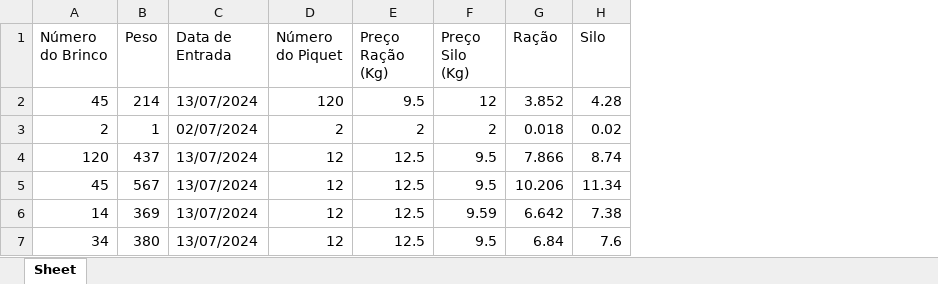
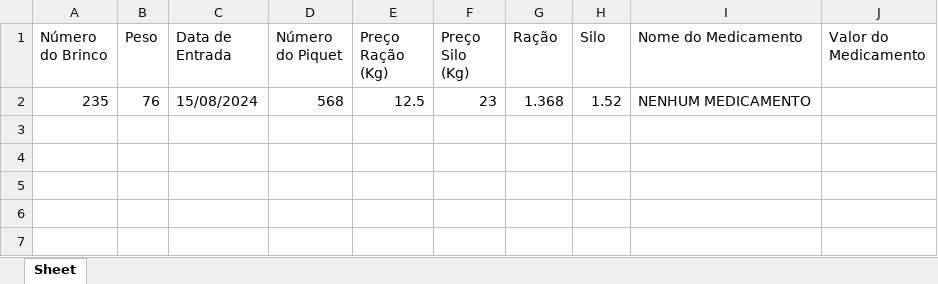
Before and after one commit to BEATRIZ158/Automacao_Planilhas_Python, an Excel workbook: Automação - Projeto Propriedade Rural/Propriedade Rural/dados_animais.xlsx, sheet Sheet, drawn as a sheet; values as stored, in another font and other column widths than the file's, no borders; removed rows and columns are numbered as before the commit, all else as after; the diff names each change by its address in the sheet, - before the commit and + after, or states it on an @@ line.

Commit message:
Acrescentando Medicamento

```diff
--- a/Automação - Projeto Propriedade Rural/Propriedade Rural/dados_animais.xlsx (sheet Sheet)
+++ b/Automação - Projeto Propriedade Rural/Propriedade Rural/dados_animais.xlsx (sheet Sheet)
+column I (Nome do Medicamento), empty
+column J (Valor do Medicamento), empty
-row 2: 45 | 214 | 13/07/2024 | 120 | 9.5 | 12 | 3.852 | 4.28
-row 3: 2 | 1 | 02/07/2024 | 2 | 2 | 2 | 0.018 | 0.02
-row 4: 120 | 437 | 13/07/2024 | 12 | 12.5 | 9.5 | 7.866 | 8.74
-row 5: 45 | 567 | 13/07/2024 | 12 | 12.5 | 9.5 | 10.206 | 11.34
-row 6: 14 | 369 | 13/07/2024 | 12 | 12.5 | 9.59 | 6.642 | 7.38
-row 7: 34 | 380 | 13/07/2024 | 12 | 12.5 | 9.5 | 6.84 | 7.6
+row 2: 235 | 76 | 15/08/2024 | 568 | 12.5 | 23 | 1.368 | 1.52 | NENHUM MEDICAMENTO
```
Also changed, not shown: 3 other files.
